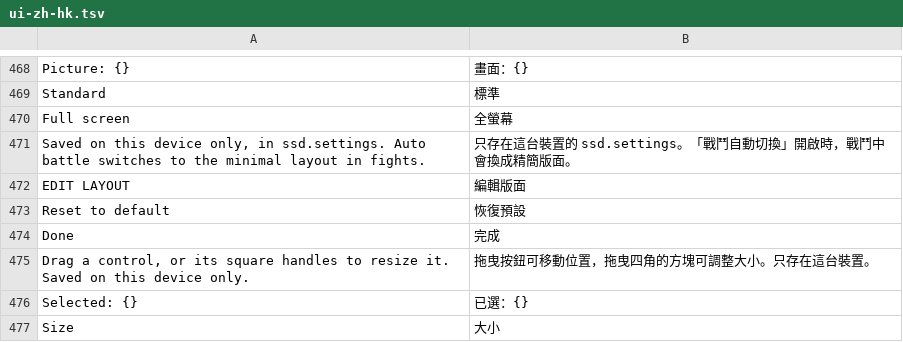
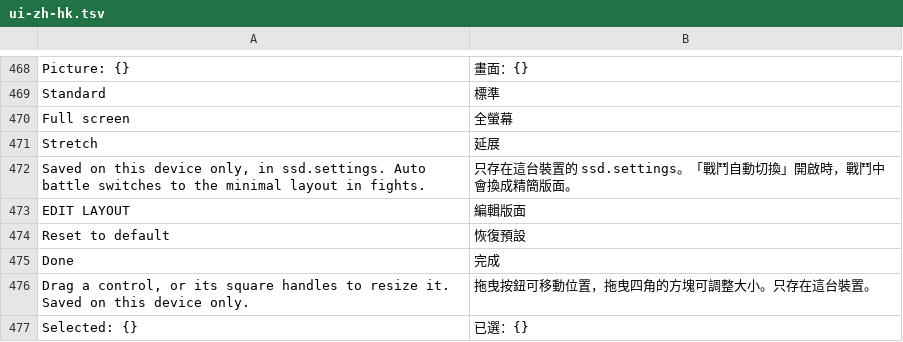
Before and after one commit to ccdevprj/DBZ-SSD-zhTW, a TSV file: translations/zh-hk/ui-zh-hk.tsv, drawn as a sheet; only a part is shown, gaps mark what is left out; the shorter side is filled out with more unchanged rows.

```diff
--- a/translations/zh-hk/ui-zh-hk.tsv
+++ b/translations/zh-hk/ui-zh-hk.tsv
@@ -470,2 +470,3 @@ Standard	標準
 Full screen	全螢幕
+Stretch	延展
 Saved on this device only, in ssd.settings. Auto battle switches to the minimal layout in fights.	只存在這台裝置的 ssd.settings。「戰鬥自動切換」開啟時，戰鬥中會換成精簡版面。
```
Also changed, not shown: translations/zh-tw/ui-zh-tw.tsv, 15 other files.
